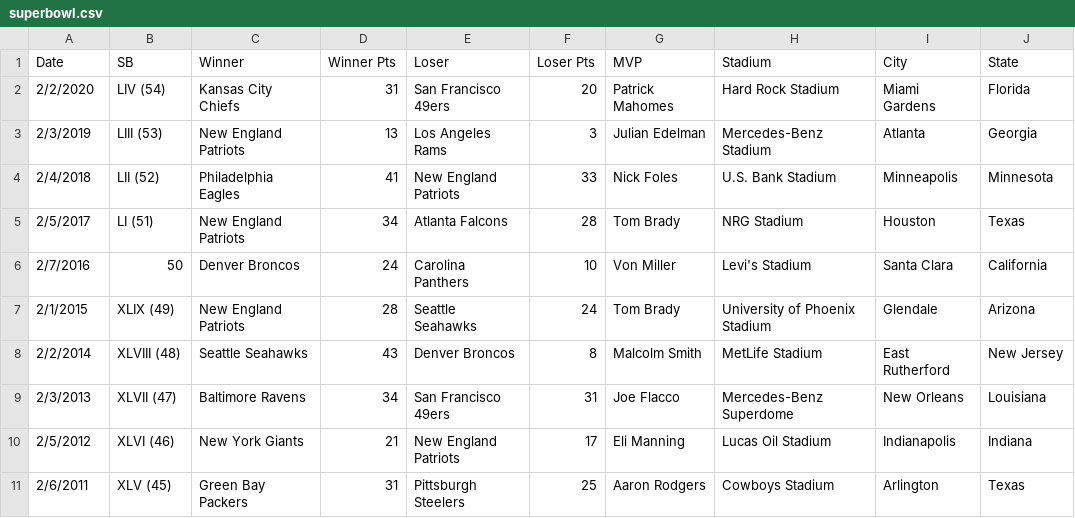
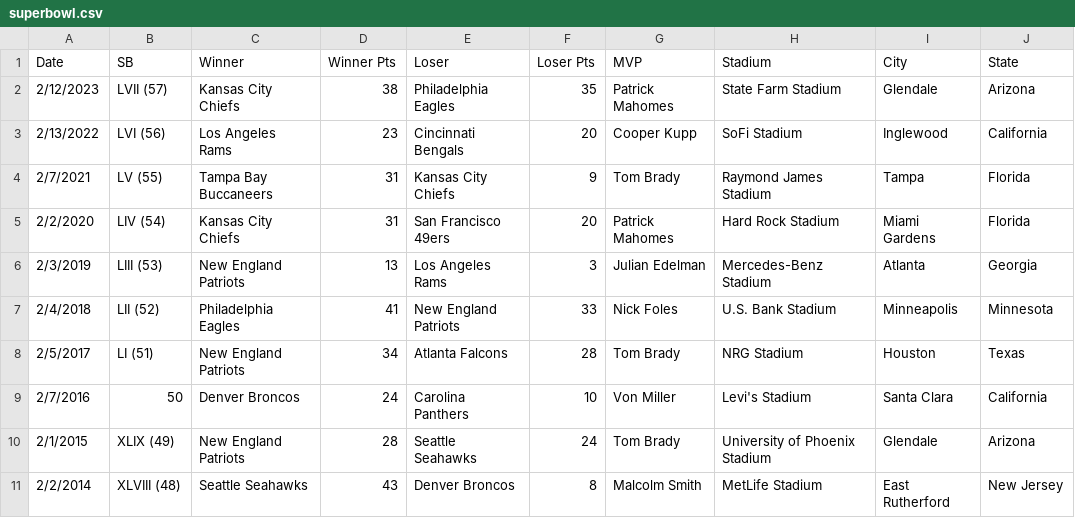
Before and after one commit to SeBorromeo/DS-project1-superbowls, a CSV file: superbowl.csv, drawn as a sheet; only a part is shown; the shorter side is filled out with more unchanged rows.

Commit message:
Added recent superbowls superbowl.csv

```diff
--- a/superbowl.csv
+++ b/superbowl.csv
@@ -1,2 +1,5 @@
 Date,SB,Winner,Winner Pts,Loser,Loser Pts,MVP,Stadium,City,State
+2/12/2023,LVII (57),Kansas City Chiefs,38,Philadelphia Eagles,35,Patrick Mahomes,State Farm Stadium,Glendale,Arizona
+2/13/2022,LVI (56),Los Angeles Rams,23,Cincinnati Bengals,20,Cooper Kupp,SoFi Stadium, Inglewood, California
+2/7/2021,LV (55),Tampa Bay Buccaneers,31,Kansas City Chiefs,9,Tom Brady,Raymond James Stadium,Tampa,Florida
 2/2/2020,LIV (54),Kansas City Chiefs,31,San Francisco 49ers,20,Patrick Mahomes,Hard Rock Stadium,Miami Gardens,Florida
```
